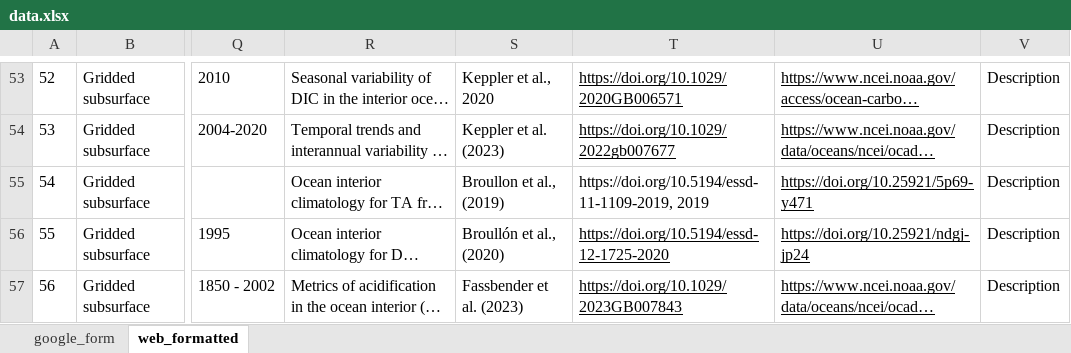
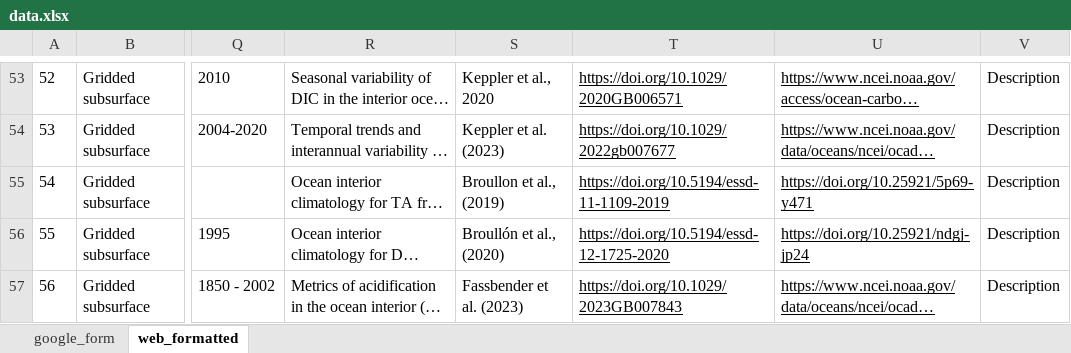
Before and after one commit to OceanCO2/co2-products, an Excel workbook: docs/data.xlsx, sheet web_formatted, drawn as a sheet; only a part is shown, gaps mark what is left out; long unchanged cells end in …; values as stored, in another font and other column widths than the file's, no borders; charts and pictures not drawn; the diff names each change by its address in the sheet, - before the commit and + after, or states it on an @@ line.

```diff
--- a/docs/data.xlsx (sheet web_formatted)
+++ b/docs/data.xlsx (sheet web_formatted)
-T55: https://doi.org/10.5194/essd-11-1109-2019, 2019
+T55: https://doi.org/10.5194/essd-11-1109-2019
-T55 underline: off
+T55 underline: on
```
Also changed, not shown: sheet google_form, 1 other file.
